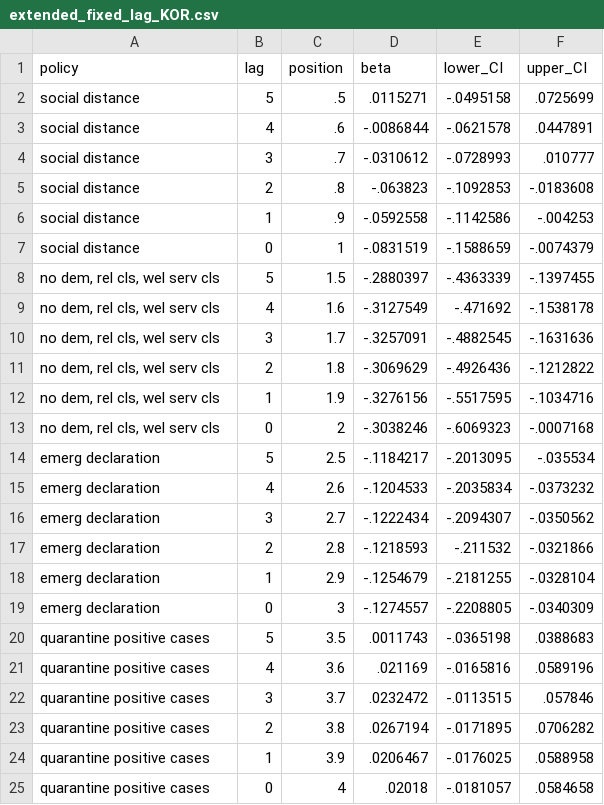
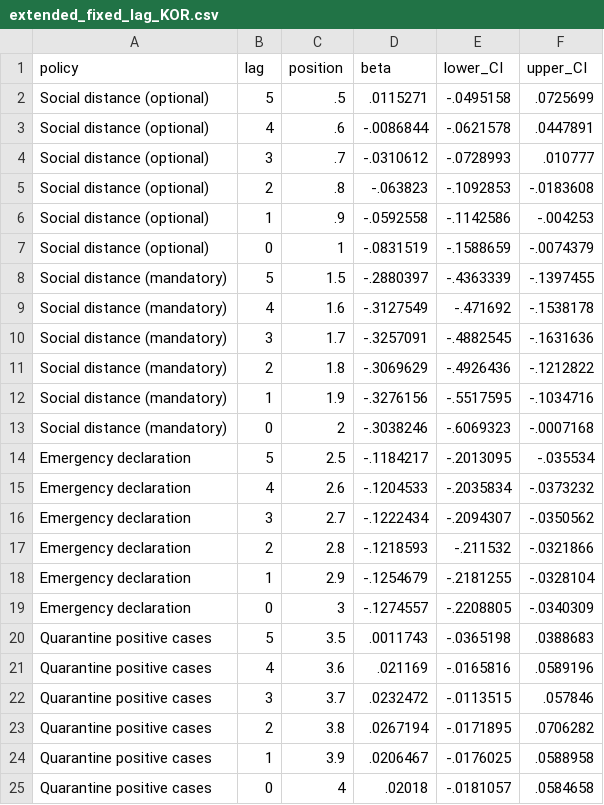
Before and after one commit to Global-Policy-Lab/gpl-covid, a CSV file: results/source_data/extended_fixed_lag_KOR.csv, drawn as a sheet.

```diff
--- a/results/source_data/extended_fixed_lag_KOR.csv
+++ b/results/source_data/extended_fixed_lag_KOR.csv
@@ -1,25 +1,25 @@
 policy	lag	position	beta	lower_CI	upper_CI
-"social distance"	5	.5	.0115271	-.0495158	.0725699
-"social distance"	4	.6	-.0086844	-.0621578	.0447891
-"social distance"	3	.7	-.0310612	-.0728993	.010777
-"social distance"	2	.8	-.063823	-.1092853	-.0183608
-"social distance"	1	.9	-.0592558	-.1142586	-.004253
-"social distance"	0	1	-.0831519	-.1588659	-.0074379
-"no dem, rel cls, wel serv cls"	5	1.5	-.2880397	-.4363339	-.1397455
-"no dem, rel cls, wel serv cls"	4	1.6	-.3127549	-.471692	-.1538178
-"no dem, rel cls, wel serv cls"	3	1.7	-.3257091	-.4882545	-.1631636
-"no dem, rel cls, wel serv cls"	2	1.8	-.3069629	-.4926436	-.1212822
-"no dem, rel cls, wel serv cls"	1	1.9	-.3276156	-.5517595	-.1034716
-"no dem, rel cls, wel serv cls"	0	2	-.3038246	-.6069323	-.0007168
-"emerg declaration"	5	2.5	-.1184217	-.2013095	-.035534
-"emerg declaration"	4	2.6	-.1204533	-.2035834	-.0373232
-"emerg declaration"	3	2.7	-.1222434	-.2094307	-.0350562
-"emerg declaration"	2	2.8	-.1218593	-.211532	-.0321866
-"emerg declaration"	1	2.9	-.1254679	-.2181255	-.0328104
-"emerg declaration"	0	3	-.1274557	-.2208805	-.0340309
-"quarantine positive cases"	5	3.5	.0011743	-.0365198	.0388683
-"quarantine positive cases"	4	3.6	.021169	-.0165816	.0589196
-"quarantine positive cases"	3	3.7	.0232472	-.0113515	.057846
-"quarantine positive cases"	2	3.8	.0267194	-.0171895	.0706282
-"quarantine positive cases"	1	3.9	.0206467	-.0176025	.0588958
-"quarantine positive cases"	0	4	.02018	-.0181057	.0584658
+"Social distance (optional)"	5	.5	.0115271	-.0495158	.0725699
+"Social distance (optional)"	4	.6	-.0086844	-.0621578	.0447891
+"Social distance (optional)"	3	.7	-.0310612	-.0728993	.010777
+"Social distance (optional)"	2	.8	-.063823	-.1092853	-.0183608
+"Social distance (optional)"	1	.9	-.0592558	-.1142586	-.004253
+"Social distance (optional)"	0	1	-.0831519	-.1588659	-.0074379
+"Social distance (mandatory)"	5	1.5	-.2880397	-.4363339	-.1397455
+"Social distance (mandatory)"	4	1.6	-.3127549	-.471692	-.1538178
+"Social distance (mandatory)"	3	1.7	-.3257091	-.4882545	-.1631636
+"Social distance (mandatory)"	2	1.8	-.3069629	-.4926436	-.1212822
+"Social distance (mandatory)"	1	1.9	-.3276156	-.5517595	-.1034716
+"Social distance (mandatory)"	0	2	-.3038246	-.6069323	-.0007168
+"Emergency declaration"	5	2.5	-.1184217	-.2013095	-.035534
+"Emergency declaration"	4	2.6	-.1204533	-.2035834	-.0373232
+"Emergency declaration"	3	2.7	-.1222434	-.2094307	-.0350562
+"Emergency declaration"	2	2.8	-.1218593	-.211532	-.0321866
+"Emergency declaration"	1	2.9	-.1254679	-.2181255	-.0328104
+"Emergency declaration"	0	3	-.1274557	-.2208805	-.0340309
+"Quarantine positive cases"	5	3.5	.0011743	-.0365198	.0388683
+"Quarantine positive cases"	4	3.6	.021169	-.0165816	.0589196
+"Quarantine positive cases"	3	3.7	.0232472	-.0113515	.057846
+"Quarantine positive cases"	2	3.8	.0267194	-.0171895	.0706282
+"Quarantine positive cases"	1	3.9	.0206467	-.0176025	.0588958
+"Quarantine positive cases"	0	4	.02018	-.0181057	.0584658
```
Also changed, not shown: models/USA_preds.csv, models/reg_data/USA_reg_data.csv, 13 other files.
